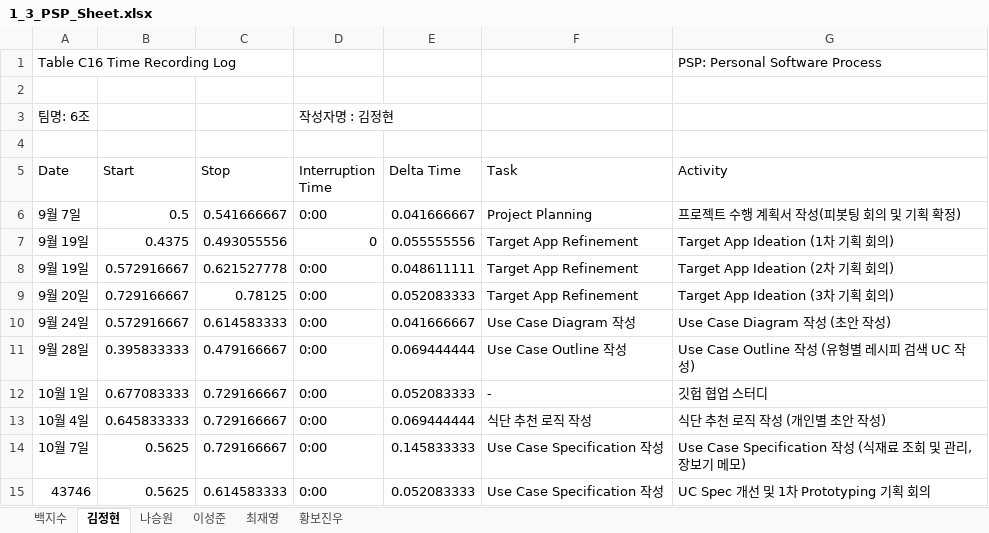
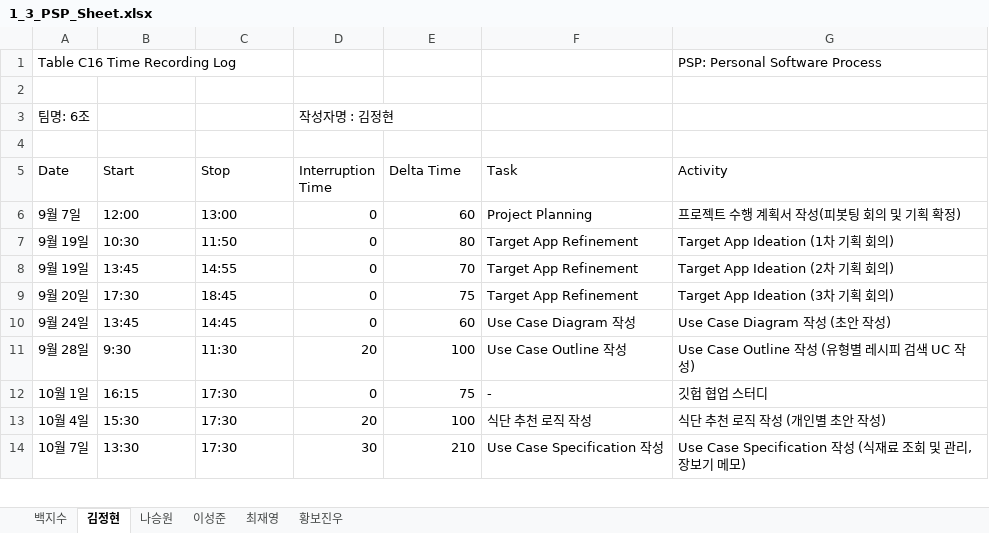
Before and after one commit to paekjisoo/babalzza, an Excel workbook: Project Documentation/1_3_PSP_Sheet.xlsx, sheet 김정현, drawn as a sheet; only a part is shown; values as stored, in another font and other column widths than the file's, no cell formats; removed rows and columns are numbered as before the commit, all else as after; the diff covers the shown part only; the diff names each change by its address in the sheet, - before the commit and + after, or states it on an @@ line.

```diff
--- a/Project Documentation/1_3_PSP_Sheet.xlsx (sheet 김정현)
+++ b/Project Documentation/1_3_PSP_Sheet.xlsx (sheet 김정현)
-B6 (Start): 0.5
+B6 (Start): 12:00
-C6 (Stop): 0.541666667
+C6 (Stop): 13:00
-D6 (Interruption Time): 0:00
+D6 (Interruption Time): 0
-E6 (Delta Time): 0.041666667
+E6 (Delta Time): 60
-B7 (Start): 0.4375
+B7 (Start): 10:30
-C7 (Stop): 0.493055556
+C7 (Stop): 11:50
-E7 (Delta Time): 0.055555556
+E7 (Delta Time): 80
-B8 (Start): 0.572916667
+B8 (Start): 13:45
-C8 (Stop): 0.621527778
+C8 (Stop): 14:55
-D8:D10 (Interruption Time): 0:00
+D8:D10 (Interruption Time): 0
-E8 (Delta Time): 0.048611111
+E8 (Delta Time): 70
-B9 (Start): 0.729166667
+B9 (Start): 17:30
-C9 (Stop): 0.78125
+C9 (Stop): 18:45
-E9 (Delta Time): 0.052083333
+E9 (Delta Time): 75
-B10 (Start): 0.572916667
+B10 (Start): 13:45
-C10 (Stop): 0.614583333
+C10 (Stop): 14:45
-E10 (Delta Time): 0.041666667
+E10 (Delta Time): 60
-B11 (Start): 0.395833333
+B11 (Start): 9:30
-C11 (Stop): 0.479166667
+C11 (Stop): 11:30
-D11 (Interruption Time): 0:00
+D11 (Interruption Time): 20
-E11 (Delta Time): 0.069444444
+E11 (Delta Time): 100
-B12 (Start): 0.677083333
+B12 (Start): 16:15
-C12:C14 (Stop): 0.729166667
+C12:C14 (Stop): 17:30
-D12 (Interruption Time): 0:00
+D12 (Interruption Time): 0
-E12 (Delta Time): 0.052083333
+E12 (Delta Time): 75
-B13 (Start): 0.645833333
+B13 (Start): 15:30
-D13 (Interruption Time): 0:00
+D13 (Interruption Time): 20
-E13 (Delta Time): 0.069444444
+E13 (Delta Time): 100
-B14 (Start): 0.5625
+B14 (Start): 13:30
-D14 (Interruption Time): 0:00
+D14 (Interruption Time): 30
-E14 (Delta Time): 0.145833333
+E14 (Delta Time): 210
-row 15: 43746 | 0.5625 | 0.614583333 | 0:00 | 0.052083333 | Use Case Specification 작성 | UC Spec 개선 및 1차 Prototyping 기획 회의
```
Also changed, not shown: 12 added rows, 11 removed rows and 8 edited cells elsewhere in this sheet, sheet 백지수, sheet 최재영, sheet 나승원, sheet 황보진우, sheet 이성준, cell formats, Project Documentation/1_2_Project Management Plan_6조.xlsx.
